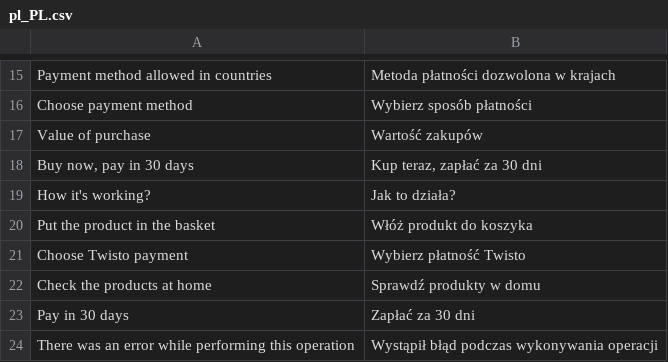
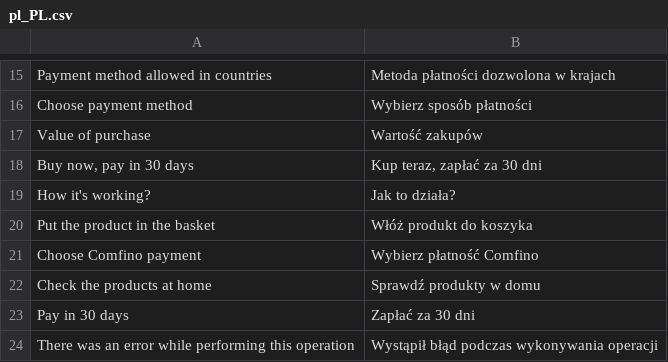
Before and after one commit to comfino/Magento-2.3, a CSV file: i18n/pl_PL.csv, drawn as a sheet; only a part is shown, gaps mark what is left out.

Commit message:
FN-10704 Update templates, icons and translations for Paywerk (remove Twisto).

```diff
--- a/i18n/pl_PL.csv
+++ b/i18n/pl_PL.csv
@@ -20,3 +20,3 @@
 "Put the product in the basket","Włóż produkt do koszyka"
-"Choose Twisto payment","Wybierz płatność Twisto"
+"Choose Comfino payment","Wybierz płatność Comfino"
 "Check the products at home","Sprawdź produkty w domu"
```
Also changed, not shown: 2 other files.
